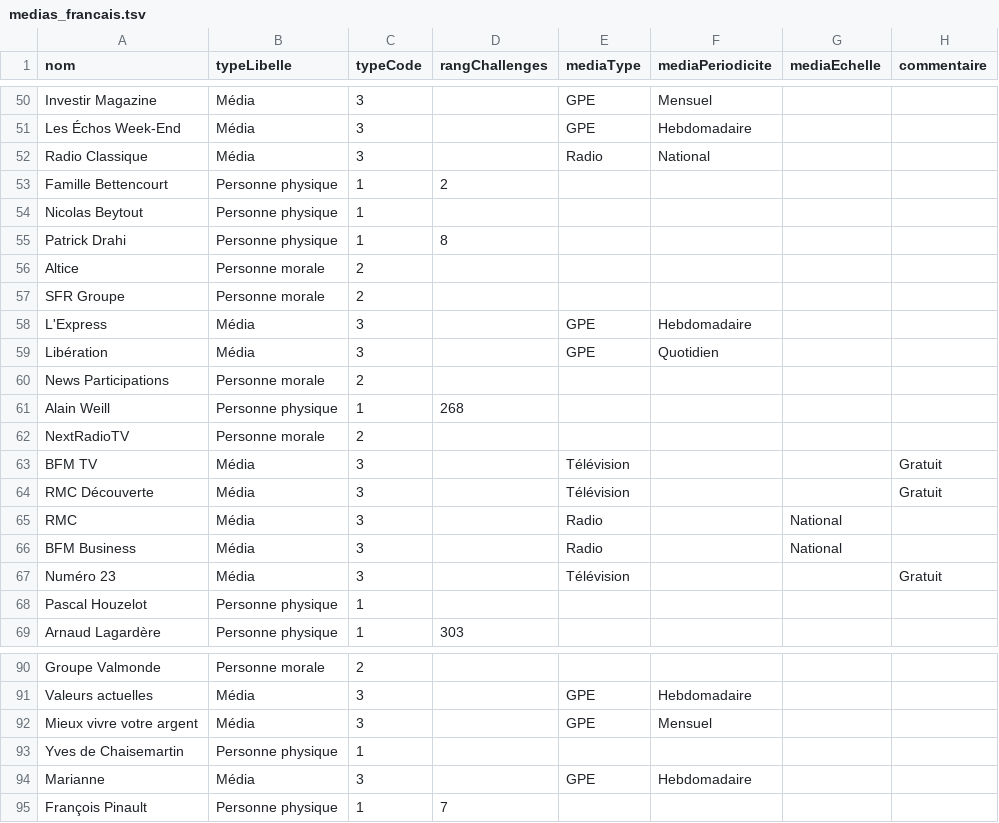
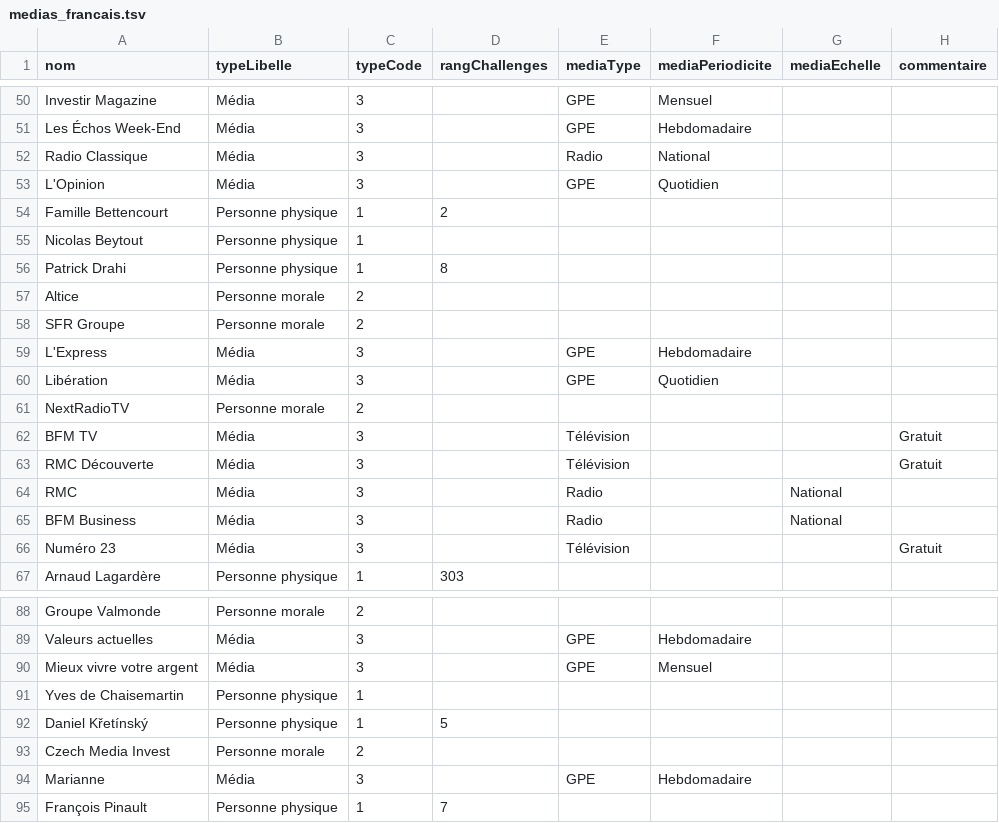
Before and after one commit to mdiplo/Medias_francais, a TSV file: medias_francais.tsv, drawn as a sheet; only a part is shown, gaps mark what is left out; removed rows and columns are numbered as before the commit, all else as after; the diff names each change by its address in the sheet, - before the commit and + after, or states it on an @@ line.

Commit message:
Update medias_francais.tsv
Ajout d'un média oublié :
- L'Opinion (oubli précédent)

Nouveau propriétaire de « Marianne » :
- Czech Media Invest
- Daniel Křetínský (pour la République tchèque)

Ils quittent le fichier :
- News Participations
- Alain Weill
- Pascal Houzelot

```diff
--- a/medias_francais.tsv
+++ b/medias_francais.tsv
+row 53: L'Opinion | Média | 3 |  | GPE | Quotidien
-row 60: News Participations | Personne morale | 2
-row 61: Alain Weill | Personne physique | 1 | 268
-row 68: Pascal Houzelot | Personne physique | 1
+row 92: Daniel Křetínský | Personne physique | 1 | 5
+row 93: Czech Media Invest | Personne morale | 2
```
